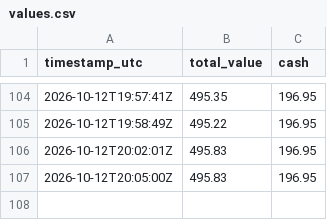
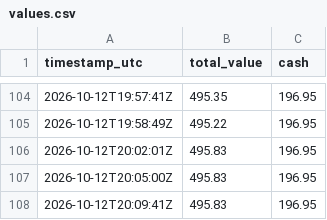
Before and after one commit to mitchmackey90-bit/paper-trading-tracker, a CSV file: values.csv, drawn as a sheet; only a part is shown, gaps mark what is left out; the diff names each change by its address in the sheet, - before the commit and + after, or states it on an @@ line.

```diff
--- a/values.csv
+++ b/values.csv
+row 108: 2026-10-12T20:09:41Z | 495.83 | 196.95
```
Also changed, not shown: 2 other files.
